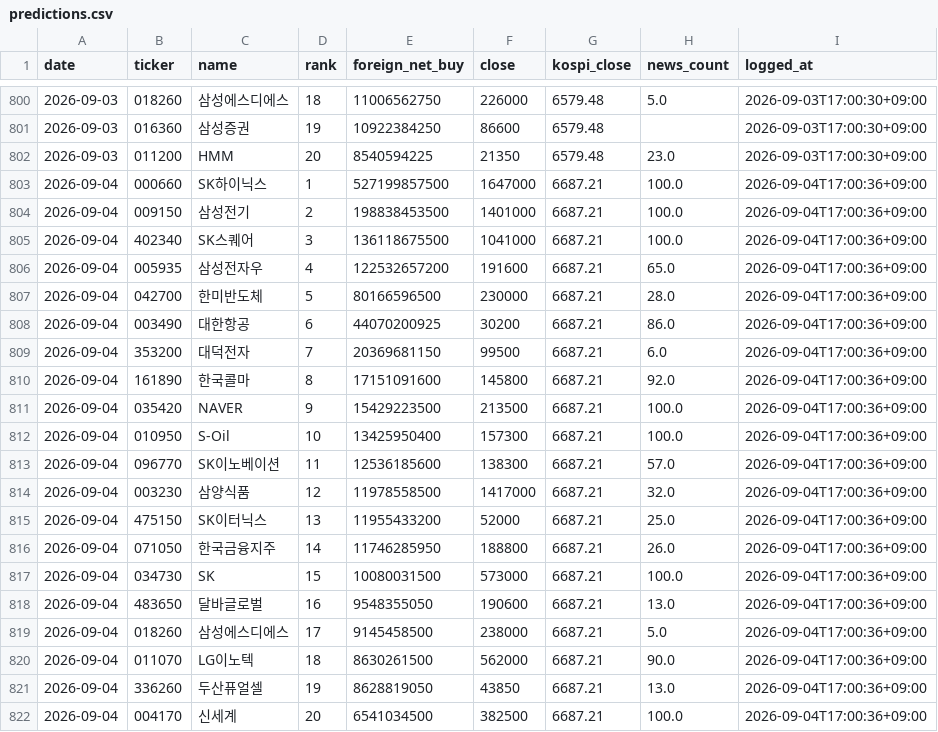
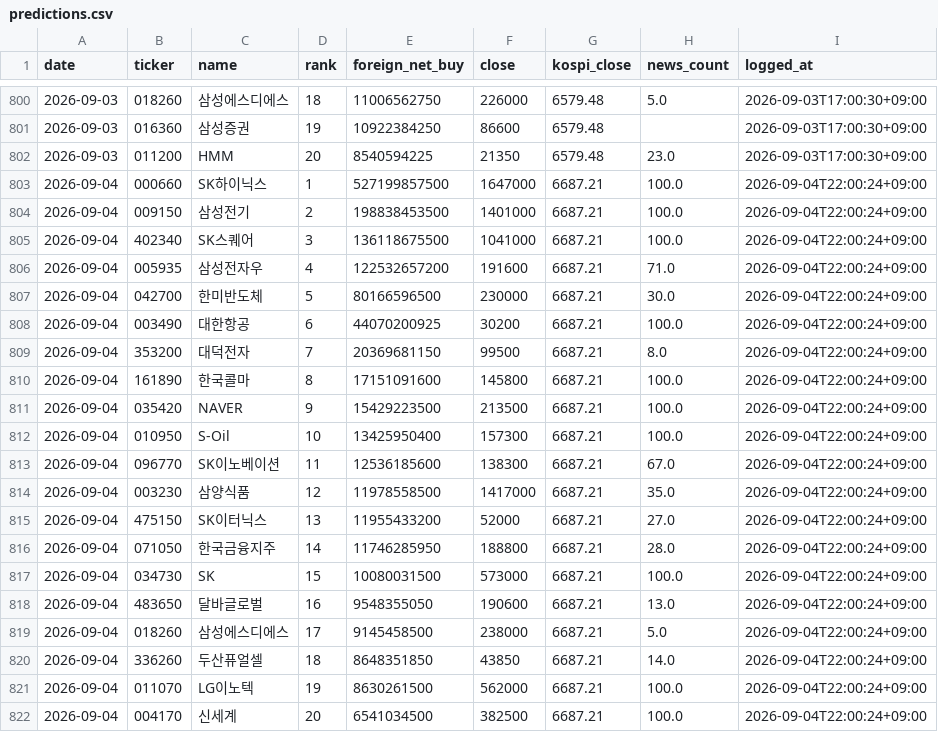
Before and after one commit to JaewooAn0529/stock-briefing, a CSV file: data/predictions.csv, drawn as a sheet; only a part is shown, gaps mark what is left out.

Commit message:
chore: daily log 2026-09-04

```diff
--- a/data/predictions.csv
+++ b/data/predictions.csv
@@ -802,21 +802,21 @@
 2026-09-03,011200,HMM,20,8540594225,21350,6579.48,23.0,2026-09-03T17:00:30+09:00
-2026-09-04,000660,SK하이닉스,1,527199857500,1647000,6687.21,100.0,2026-09-04T17:00:36+09:00
-2026-09-04,009150,삼성전기,2,198838453500,1401000,6687.21,100.0,2026-09-04T17:00:36+09:00
-2026-09-04,402340,SK스퀘어,3,136118675500,1041000,6687.21,100.0,2026-09-04T17:00:36+09:00
-2026-09-04,005935,삼성전자우,4,122532657200,191600,6687.21,65.0,2026-09-04T17:00:36+09:00
-2026-09-04,042700,한미반도체,5,80166596500,230000,6687.21,28.0,2026-09-04T17:00:36+09:00
-2026-09-04,003490,대한항공,6,44070200925,30200,6687.21,86.0,2026-09-04T17:00:36+09:00
-2026-09-04,353200,대덕전자,7,20369681150,99500,6687.21,6.0,2026-09-04T17:00:36+09:00
-2026-09-04,161890,한국콜마,8,17151091600,145800,6687.21,92.0,2026-09-04T17:00:36+09:00
-2026-09-04,035420,NAVER,9,15429223500,213500,6687.21,100.0,2026-09-04T17:00:36+09:00
-2026-09-04,010950,S-Oil,10,13425950400,157300,6687.21,100.0,2026-09-04T17:00:36+09:00
-2026-09-04,096770,SK이노베이션,11,12536185600,138300,6687.21,57.0,2026-09-04T17:00:36+09:00
-2026-09-04,003230,삼양식품,12,11978558500,1417000,6687.21,32.0,2026-09-04T17:00:36+09:00
-2026-09-04,475150,SK이터닉스,13,11955433200,52000,6687.21,25.0,2026-09-04T17:00:36+09:00
-2026-09-04,071050,한국금융지주,14,11746285950,188800,6687.21,26.0,2026-09-04T17:00:36+09:00
-2026-09-04,034730,SK,15,10080031500,573000,6687.21,100.0,2026-09-04T17:00:36+09:00
-2026-09-04,483650,달바글로벌,16,9548355050,190600,6687.21,13.0,2026-09-04T17:00:36+09:00
-2026-09-04,018260,삼성에스디에스,17,9145458500,238000,6687.21,5.0,2026-09-04T17:00:36+09:00
-2026-09-04,011070,LG이노텍,18,8630261500,562000,6687.21,90.0,2026-09-04T17:00:36+09:00
-2026-09-04,336260,두산퓨얼셀,19,8628819050,43850,6687.21,13.0,2026-09-04T17:00:36+09:00
-2026-09-04,004170,신세계,20,6541034500,382500,6687.21,100.0,2026-09-04T17:00:36+09:00
+2026-09-04,000660,SK하이닉스,1,527199857500,1647000,6687.21,100.0,2026-09-04T22:00:24+09:00
+2026-09-04,009150,삼성전기,2,198838453500,1401000,6687.21,100.0,2026-09-04T22:00:24+09:00
+2026-09-04,402340,SK스퀘어,3,136118675500,1041000,6687.21,100.0,2026-09-04T22:00:24+09:00
+2026-09-04,005935,삼성전자우,4,122532657200,191600,6687.21,71.0,2026-09-04T22:00:24+09:00
+2026-09-04,042700,한미반도체,5,80166596500,230000,6687.21,30.0,2026-09-04T22:00:24+09:00
+2026-09-04,003490,대한항공,6,44070200925,30200,6687.21,100.0,2026-09-04T22:00:24+09:00
+2026-09-04,353200,대덕전자,7,20369681150,99500,6687.21,8.0,2026-09-04T22:00:24+09:00
+2026-09-04,161890,한국콜마,8,17151091600,145800,6687.21,100.0,2026-09-04T22:00:24+09:00
+2026-09-04,035420,NAVER,9,15429223500,213500,6687.21,100.0,2026-09-04T22:00:24+09:00
+2026-09-04,010950,S-Oil,10,13425950400,157300,6687.21,100.0,2026-09-04T22:00:24+09:00
+2026-09-04,096770,SK이노베이션,11,12536185600,138300,6687.21,67.0,2026-09-04T22:00:24+09:00
+2026-09-04,003230,삼양식품,12,11978558500,1417000,6687.21,35.0,2026-09-04T22:00:24+09:00
+2026-09-04,475150,SK이터닉스,13,11955433200,52000,6687.21,27.0,2026-09-04T22:00:24+09:00
+2026-09-04,071050,한국금융지주,14,11746285950,188800,6687.21,28.0,2026-09-04T22:00:24+09:00
+2026-09-04,034730,SK,15,10080031500,573000,6687.21,100.0,2026-09-04T22:00:24+09:00
+2026-09-04,483650,달바글로벌,16,9548355050,190600,6687.21,13.0,2026-09-04T22:00:24+09:00
+2026-09-04,018260,삼성에스디에스,17,9145458500,238000,6687.21,5.0,2026-09-04T22:00:24+09:00
+2026-09-04,336260,두산퓨얼셀,18,8648351850,43850,6687.21,14.0,2026-09-04T22:00:24+09:00
+2026-09-04,011070,LG이노텍,19,8630261500,562000,6687.21,100.0,2026-09-04T22:00:24+09:00
+2026-09-04,004170,신세계,20,6541034500,382500,6687.21,100.0,2026-09-04T22:00:24+09:00
```
